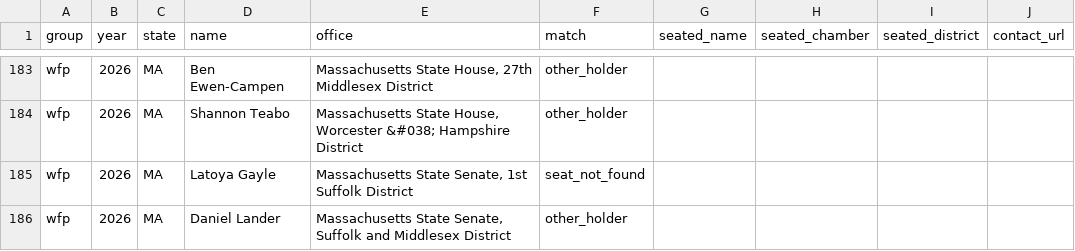
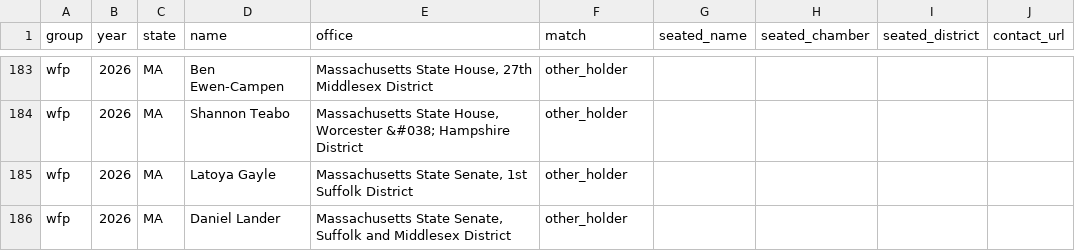
Before and after one commit to nicoleman0/congress-tracker, a TSV file: research_notes/national/matches.tsv, drawn as a sheet; only a part is shown, gaps mark what is left out; the diff covers the shown part only; the diff names each change by its address in the sheet, - before the commit and + after, or states it on an @@ line.

Commit message:
Match county-style districts in national lists
Massachusetts, New Hampshire and Vermont label districts by county and
ordinal in several spellings. When the plain district match finds no
seat, compare normalized token sets instead. Three more seated matches;
seven rows move from seat_not_found to other_holder.

```diff
--- a/research_notes/national/matches.tsv
+++ b/research_notes/national/matches.tsv
-F185 (match): seat_not_found
+F185 (match): other_holder
```
Also changed, not shown: 20 edited cells elsewhere in this file, 1 other file.
